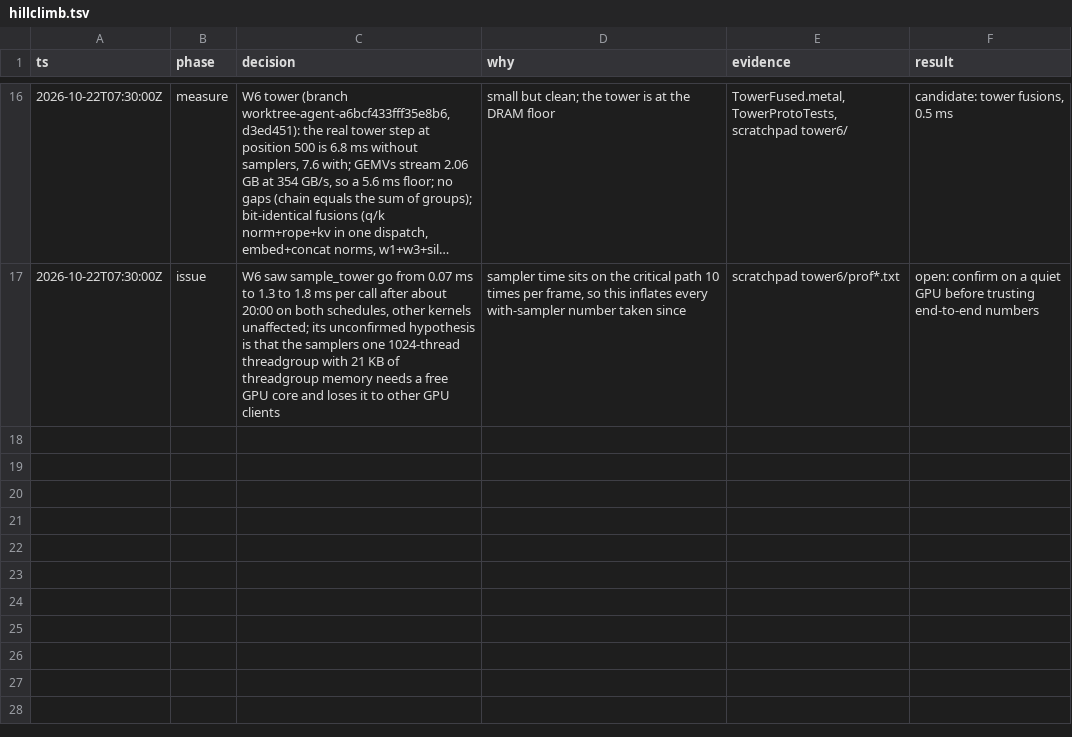
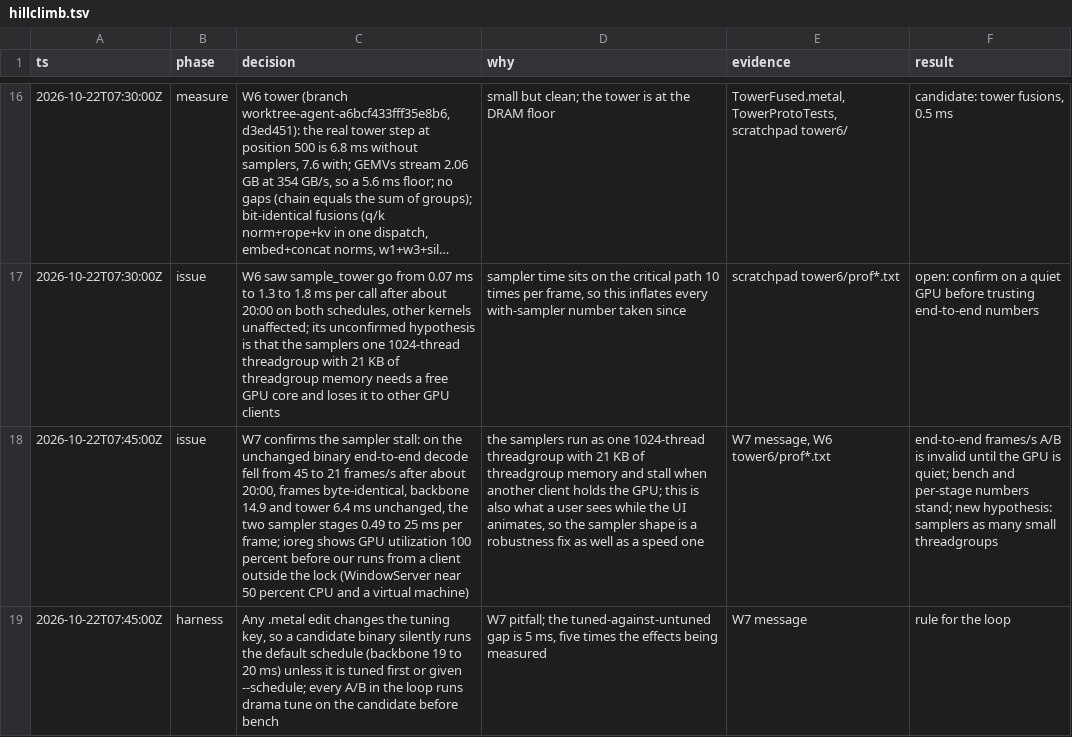
Before and after one commit to maralski/drama-studio, a TSV file: .audit/hillclimb.tsv, drawn as a sheet; only a part is shown, gaps mark what is left out; long unchanged cells end in …; the diff names each change by its address in the sheet, - before the commit and + after, or states it on an @@ line.

```diff
--- a/.audit/hillclimb.tsv
+++ b/.audit/hillclimb.tsv
+row 18: 2026-10-22T07:45:00Z | issue | W7 confirms the sampler stall: on the unchanged binary end-to-end decode fell from 45 to 21 frames/s after about 20:00, frames byte-identical, backbone 14.9 and tower 6.4 ms unchanged, the two sampler stages 0.49 to 25 ms per frame; ioreg shows GPU utilization 100 percent before our runs from a client outside the lock (WindowServer near 50 percent CPU and a virtual machine) | the samplers run as one 1024-thread threadgroup with 21 KB of threadgroup memory and stall when another client holds the GPU; this is also what a user sees while the UI animates, so the sampler shape is a robustness fix as well as a speed one | W7 message, W6 tower6/prof*.txt | end-to-end frames/s A/B is invalid until the GPU is quiet; bench and per-stage numbers stand; new hypothesis: samplers as many small threadgroups
+row 19: 2026-10-22T07:45:00Z | harness | Any .metal edit changes the tuning key, so a candidate binary silently runs the default schedule (backbone 19 to 20 ms) unless it is tuned first or given --schedule; every A/B in the loop runs drama tune on the candidate before bench | W7 pitfall; the tuned-against-untuned gap is 5 ms, five times the effects being measured | W7 message | rule for the loop
```
